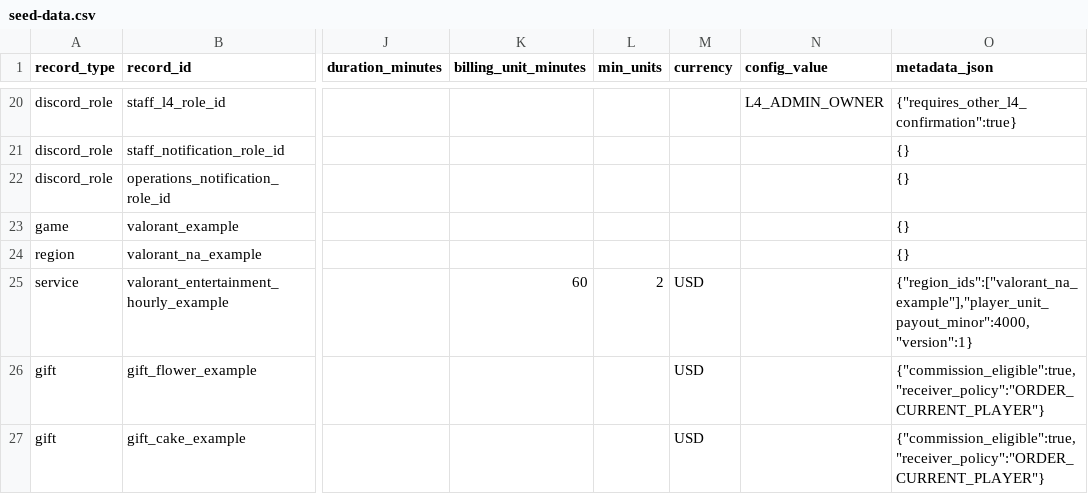
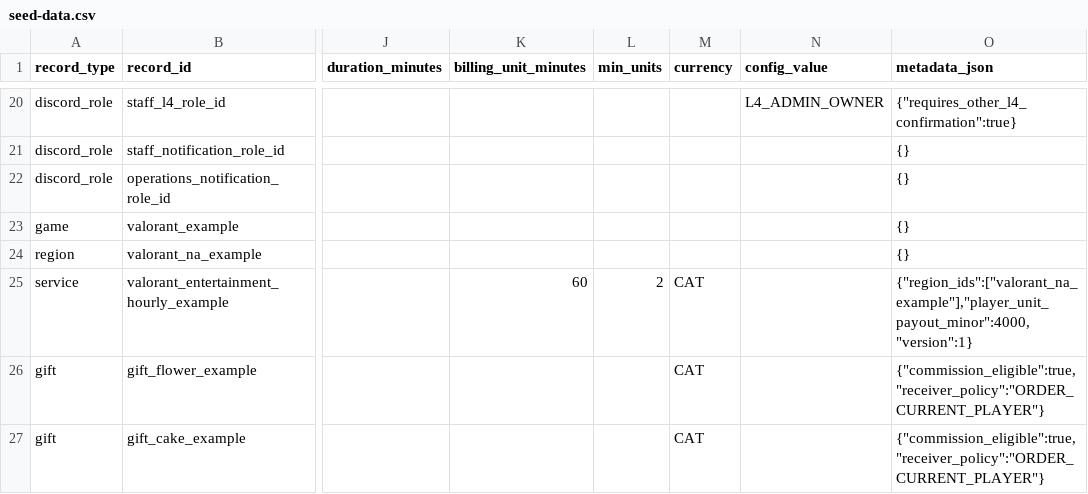
Before and after one commit to KulbearGPT/bc-mono, a CSV file: database/seed/seed-data.csv, drawn as a sheet; only a part is shown, gaps mark what is left out; the diff covers the shown part only; the diff names each change by its address in the sheet, - before the commit and + after, or states it on an @@ line.

```diff
--- a/database/seed/seed-data.csv
+++ b/database/seed/seed-data.csv
-M25:M27 (currency): USD
+M25:M27 (currency): CAT
```
Also changed, not shown: 16 edited cells elsewhere in this file, 9 other files.
